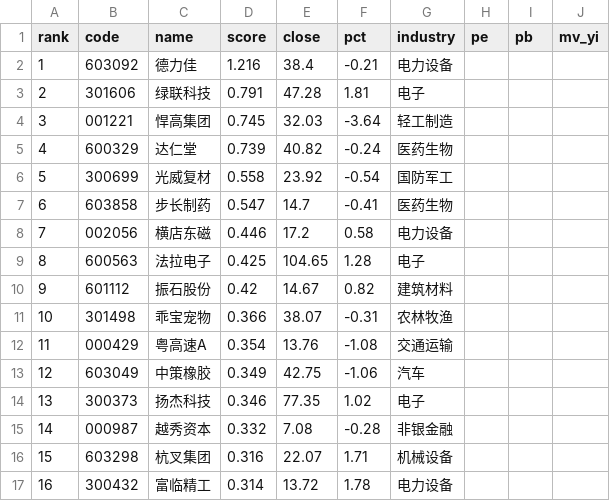
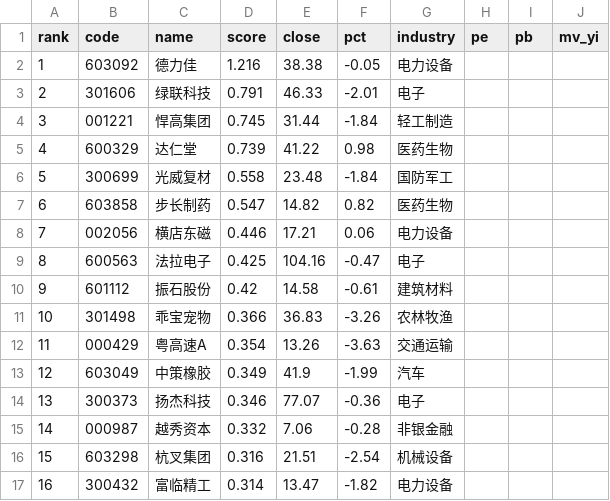
Before and after one commit to Drop1210/quant_v3, a CSV file: output/latest_picks.csv, drawn as a sheet; only a part is shown; the diff covers the shown part only.

```diff
--- a/output/latest_picks.csv
+++ b/output/latest_picks.csv
@@ -1,17 +1,17 @@
 rank,code,name,score,close,pct,industry,pe,pb,mv_yi
-1,603092,德力佳,1.216,38.4,-0.21,电力设备,,,
-2,301606,绿联科技,0.791,47.28,1.81,电子,,,
-3,001221,悍高集团,0.745,32.03,-3.64,轻工制造,,,
-4,600329,达仁堂,0.739,40.82,-0.24,医药生物,,,
-5,300699,光威复材,0.558,23.92,-0.54,国防军工,,,
-6,603858,步长制药,0.547,14.7,-0.41,医药生物,,,
-7,002056,横店东磁,0.446,17.2,0.58,电力设备,,,
-8,600563,法拉电子,0.425,104.65,1.28,电子,,,
-9,601112,振石股份,0.42,14.67,0.82,建筑材料,,,
-10,301498,乖宝宠物,0.366,38.07,-0.31,农林牧渔,,,
-11,000429,粤高速A,0.354,13.76,-1.08,交通运输,,,
-12,603049,中策橡胶,0.349,42.75,-1.06,汽车,,,
-13,300373,扬杰科技,0.346,77.35,1.02,电子,,,
-14,000987,越秀资本,0.332,7.08,-0.28,非银金融,,,
-15,603298,杭叉集团,0.316,22.07,1.71,机械设备,,,
-16,300432,富临精工,0.314,13.72,1.78,电力设备,,,
+1,603092,德力佳,1.216,38.38,-0.05,电力设备,,,
+2,301606,绿联科技,0.791,46.33,-2.01,电子,,,
+3,001221,悍高集团,0.745,31.44,-1.84,轻工制造,,,
+4,600329,达仁堂,0.739,41.22,0.98,医药生物,,,
+5,300699,光威复材,0.558,23.48,-1.84,国防军工,,,
+6,603858,步长制药,0.547,14.82,0.82,医药生物,,,
+7,002056,横店东磁,0.446,17.21,0.06,电力设备,,,
+8,600563,法拉电子,0.425,104.16,-0.47,电子,,,
+9,601112,振石股份,0.42,14.58,-0.61,建筑材料,,,
+10,301498,乖宝宠物,0.366,36.83,-3.26,农林牧渔,,,
+11,000429,粤高速A,0.354,13.26,-3.63,交通运输,,,
+12,603049,中策橡胶,0.349,41.9,-1.99,汽车,,,
+13,300373,扬杰科技,0.346,77.07,-0.36,电子,,,
+14,000987,越秀资本,0.332,7.06,-0.28,非银金融,,,
+15,603298,杭叉集团,0.316,21.51,-2.54,机械设备,,,
+16,300432,富临精工,0.314,13.47,-1.82,电力设备,,,
```
Also changed, not shown: 47 edited cells elsewhere in this file, output/pick_history.csv, 6 other files.
